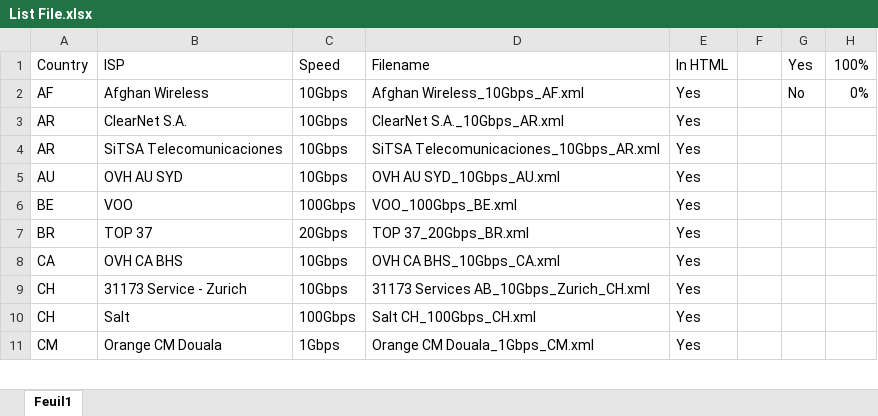
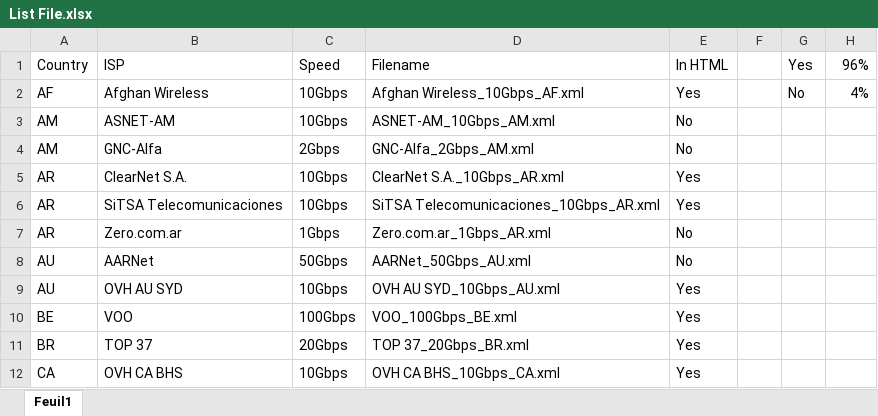
Before and after one commit to francisuk1989/script-nsg, an Excel workbook: httpget/List File.xlsx, sheet Feuil1, drawn as a sheet; only a part is shown; the shorter side is filled out with more unchanged rows; values as stored, in another font and other column widths than the file's, no borders; charts and pictures and conditional formats not drawn; the diff names each change by its address in the sheet, - before the commit and + after, or states it on an @@ line.

```diff
--- a/httpget/List File.xlsx (sheet Feuil1)
+++ b/httpget/List File.xlsx (sheet Feuil1)
-H1: 100%
+H1: 96%
-H2: 0%
+H2: 4%
+row 3: AM | ASNET-AM | 10Gbps | ASNET-AM_10Gbps_AM.xml | No
+row 4: AM | GNC-Alfa | 2Gbps | GNC-Alfa_2Gbps_AM.xml | No
+row 7: AR | Zero.com.ar | 1Gbps | Zero.com.ar_1Gbps_AR.xml | No
+row 8: AU | AARNet | 50Gbps | AARNet_50Gbps_AU.xml | No
```
Also changed, not shown: charts or pictures, 6 other files.
